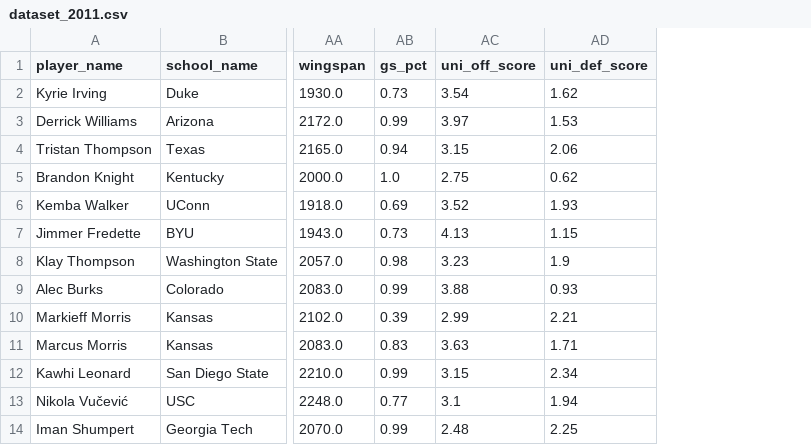
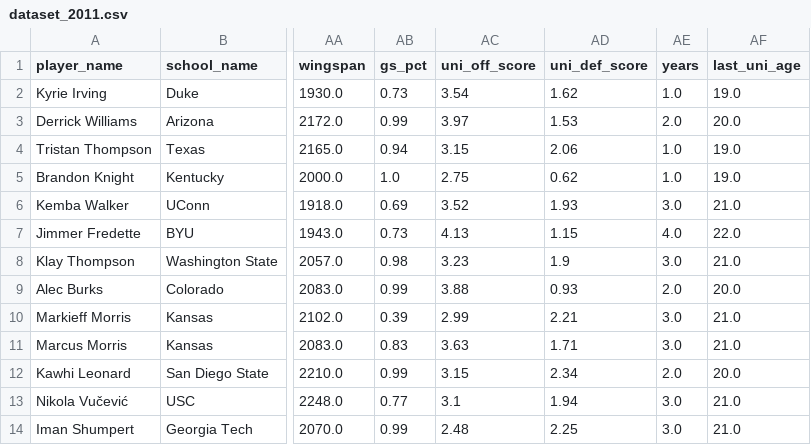
Before and after one commit to olivierpavee/nba_forecast, a CSV file: nba_forecast/data/dataset_2011.csv, drawn as a sheet; only a part is shown, gaps mark what is left out; the diff names each change by its address in the sheet, - before the commit and + after, or states it on an @@ line.

Commit message:
final dataset 2011 draft

```diff
--- a/nba_forecast/data/dataset_2011.csv
+++ b/nba_forecast/data/dataset_2011.csv
+column AE (years), rows 2-14: 1.0 | 2.0 | 1.0 | 1.0 | 3.0 | 4.0 | 3.0 | 2.0 | 3.0 | 3.0 | 2.0 | 3.0 | 3.0
+column AF (last_uni_age), rows 2-14: 19.0 | 20.0 | 19.0 | 19.0 | 21.0 | 22.0 | 21.0 | 20.0 | 21.0 | 21.0 | 20.0 | 21.0 | 21.0
```
